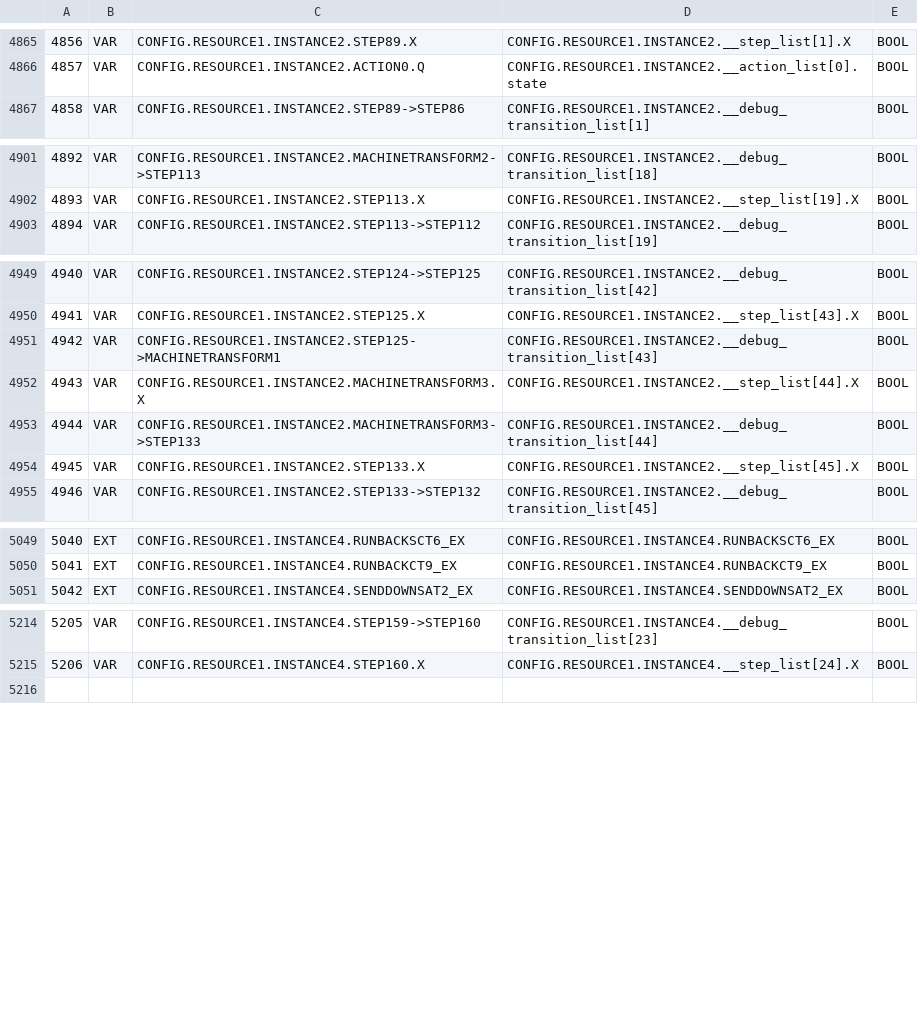
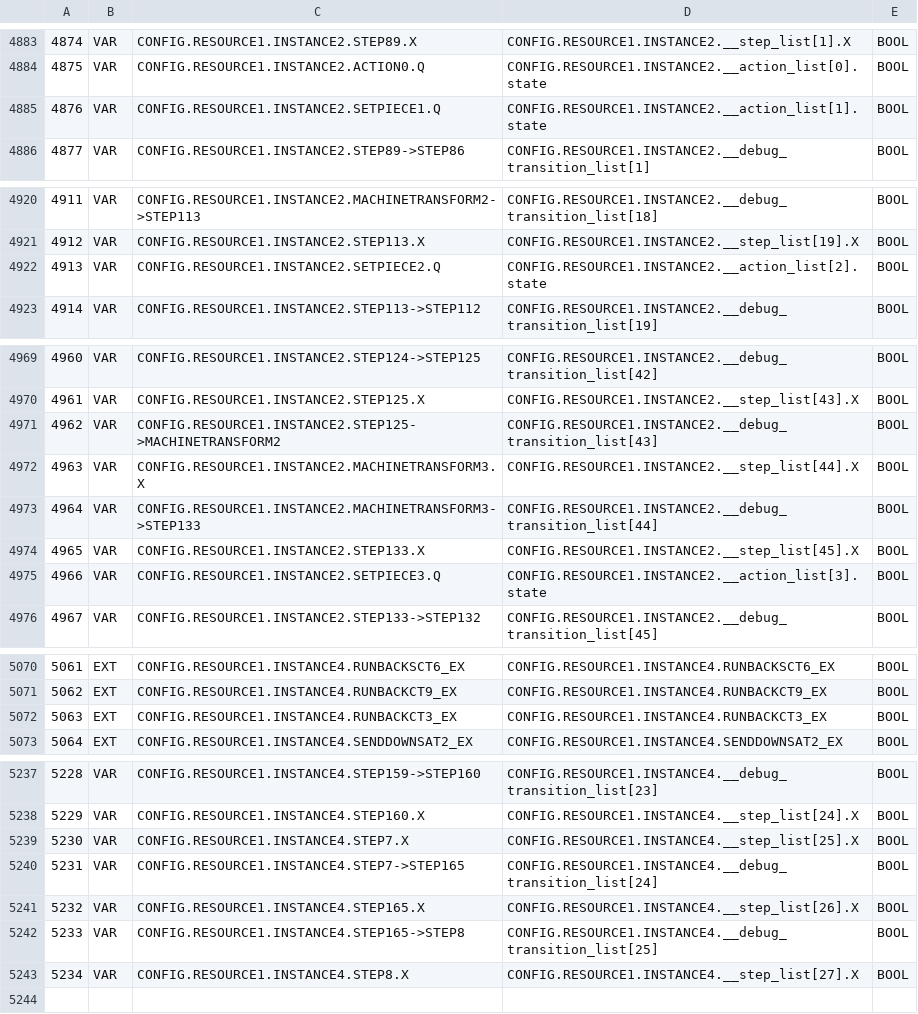
Before and after one commit to Acabaxi/Simple, a CSV file: Grafcet/build/VARIABLES.csv, drawn as a sheet; only a part is shown, gaps mark what is left out; addresses are those after the commit; the diff covers the shown part only; the diff names each change by its address in the sheet, - before the commit and + after, or states it on an @@ line.

```diff
--- a/Grafcet/build/VARIABLES.csv
+++ b/Grafcet/build/VARIABLES.csv
@@ column A renumbered between rows 15 and 5238 @@
+row 4885: 4876 | VAR | CONFIG.RESOURCE1.INSTANCE2.SETPIECE1.Q | CONFIG.RESOURCE1.INSTANCE2.__action_list[1].state | BOOL
+row 4922: 4913 | VAR | CONFIG.RESOURCE1.INSTANCE2.SETPIECE2.Q | CONFIG.RESOURCE1.INSTANCE2.__action_list[2].state | BOOL
-C4971: CONFIG.RESOURCE1.INSTANCE2.STEP125->MACHINETRANSFORM1
+C4971: CONFIG.RESOURCE1.INSTANCE2.STEP125->MACHINETRANSFORM2
+row 4975: 4966 | VAR | CONFIG.RESOURCE1.INSTANCE2.SETPIECE3.Q | CONFIG.RESOURCE1.INSTANCE2.__action_list[3].state | BOOL
+row 5072: 5063 | EXT | CONFIG.RESOURCE1.INSTANCE4.RUNBACKCT3_EX | CONFIG.RESOURCE1.INSTANCE4.RUNBACKCT3_EX | BOOL
+row 5239: 5230 | VAR | CONFIG.RESOURCE1.INSTANCE4.STEP7.X | CONFIG.RESOURCE1.INSTANCE4.__step_list[25].X | BOOL
+row 5240: 5231 | VAR | CONFIG.RESOURCE1.INSTANCE4.STEP7->STEP165 | CONFIG.RESOURCE1.INSTANCE4.__debug_transition_list[24] | BOOL
+row 5241: 5232 | VAR | CONFIG.RESOURCE1.INSTANCE4.STEP165.X | CONFIG.RESOURCE1.INSTANCE4.__step_list[26].X | BOOL
+row 5242: 5233 | VAR | CONFIG.RESOURCE1.INSTANCE4.STEP165->STEP8 | CONFIG.RESOURCE1.INSTANCE4.__debug_transition_list[25] | BOOL
+row 5243: 5234 | VAR | CONFIG.RESOURCE1.INSTANCE4.STEP8.X | CONFIG.RESOURCE1.INSTANCE4.__step_list[27].X | BOOL
```
Also changed, not shown: 19 added rows and 6 edited cells elsewhere in this file, 16 other files.
